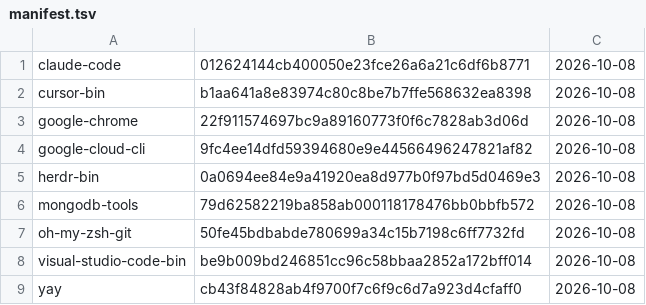
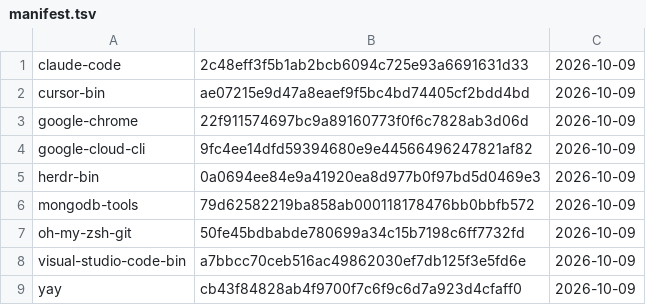
Before and after one commit to gablank/boxes, a TSV file: aur/manifest.tsv, drawn as a sheet.

```diff
--- a/aur/manifest.tsv
+++ b/aur/manifest.tsv
@@ -1,9 +1,9 @@
-claude-code	012624144cb400050e23fce26a6a21c6df6b8771	2026-10-08
-cursor-bin	b1aa641a8e83974c80c8be7b7ffe568632ea8398	2026-10-08
-google-chrome	22f911574697bc9a89160773f0f6c7828ab3d06d	2026-10-08
-google-cloud-cli	9fc4ee14dfd59394680e9e44566496247821af82	2026-10-08
-herdr-bin	0a0694ee84e9a41920ea8d977b0f97bd5d0469e3	2026-10-08
-mongodb-tools	79d62582219ba858ab000118178476bb0bbfb572	2026-10-08
-oh-my-zsh-git	50fe45bdbabde780699a34c15b7198c6ff7732fd	2026-10-08
-visual-studio-code-bin	be9b009bd246851cc96c58bbaa2852a172bff014	2026-10-08
-yay	cb43f84828ab4f9700f7c6f9c6d7a923d4cfaff0	2026-10-08
+claude-code	2c48eff3f5b1ab2bcb6094c725e93a6691631d33	2026-10-09
+cursor-bin	ae07215e9d47a8eaef9f5bc4bd74405cf2bdd4bd	2026-10-09
+google-chrome	22f911574697bc9a89160773f0f6c7828ab3d06d	2026-10-09
+google-cloud-cli	9fc4ee14dfd59394680e9e44566496247821af82	2026-10-09
+herdr-bin	0a0694ee84e9a41920ea8d977b0f97bd5d0469e3	2026-10-09
+mongodb-tools	79d62582219ba858ab000118178476bb0bbfb572	2026-10-09
+oh-my-zsh-git	50fe45bdbabde780699a34c15b7198c6ff7732fd	2026-10-09
+visual-studio-code-bin	a7bbcc70ceb516ac49862030ef7db125f3e5fd6e	2026-10-09
+yay	cb43f84828ab4f9700f7c6f9c6d7a923d4cfaff0	2026-10-09
```
Also changed, not shown: 3 other files.
